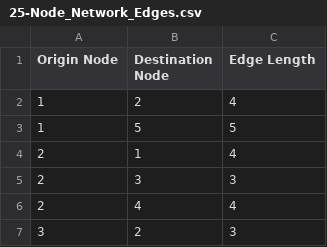
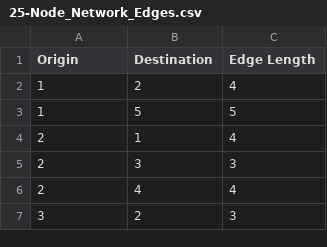
Before and after one commit to JuneX2000/Ireland-Highway-Network-Instance, a CSV file: 25-node Network Instance/25-Node_Network_Edges.csv, drawn as a sheet; only a part is shown.

Commit message:
Update 25-Node_Network_Edges.csv

```diff
--- a/25-node Network Instance/25-Node_Network_Edges.csv
+++ b/25-node Network Instance/25-Node_Network_Edges.csv
@@ -1,2 +1,2 @@
-Origin Node,Destination Node,Edge Length
+Origin, Destination, Edge Length
 1,2,4
```
